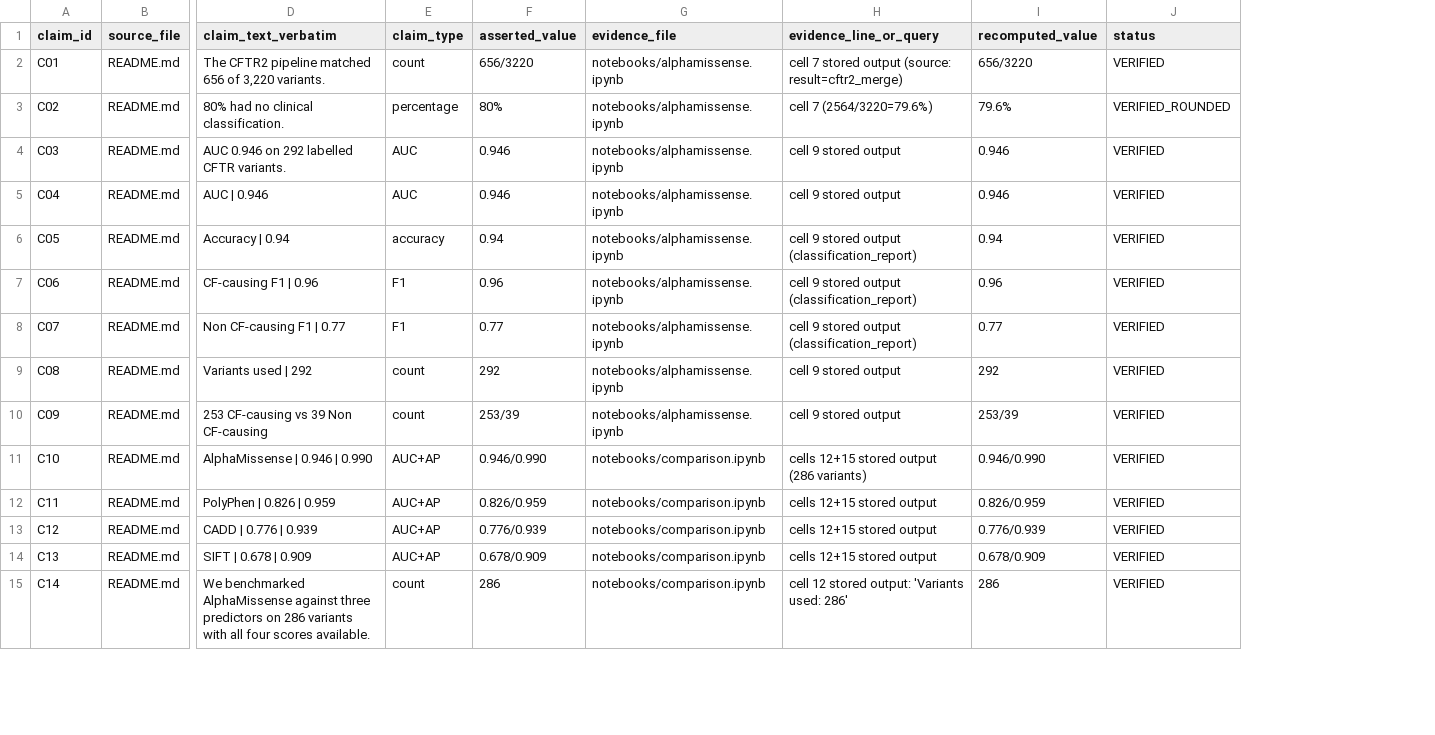
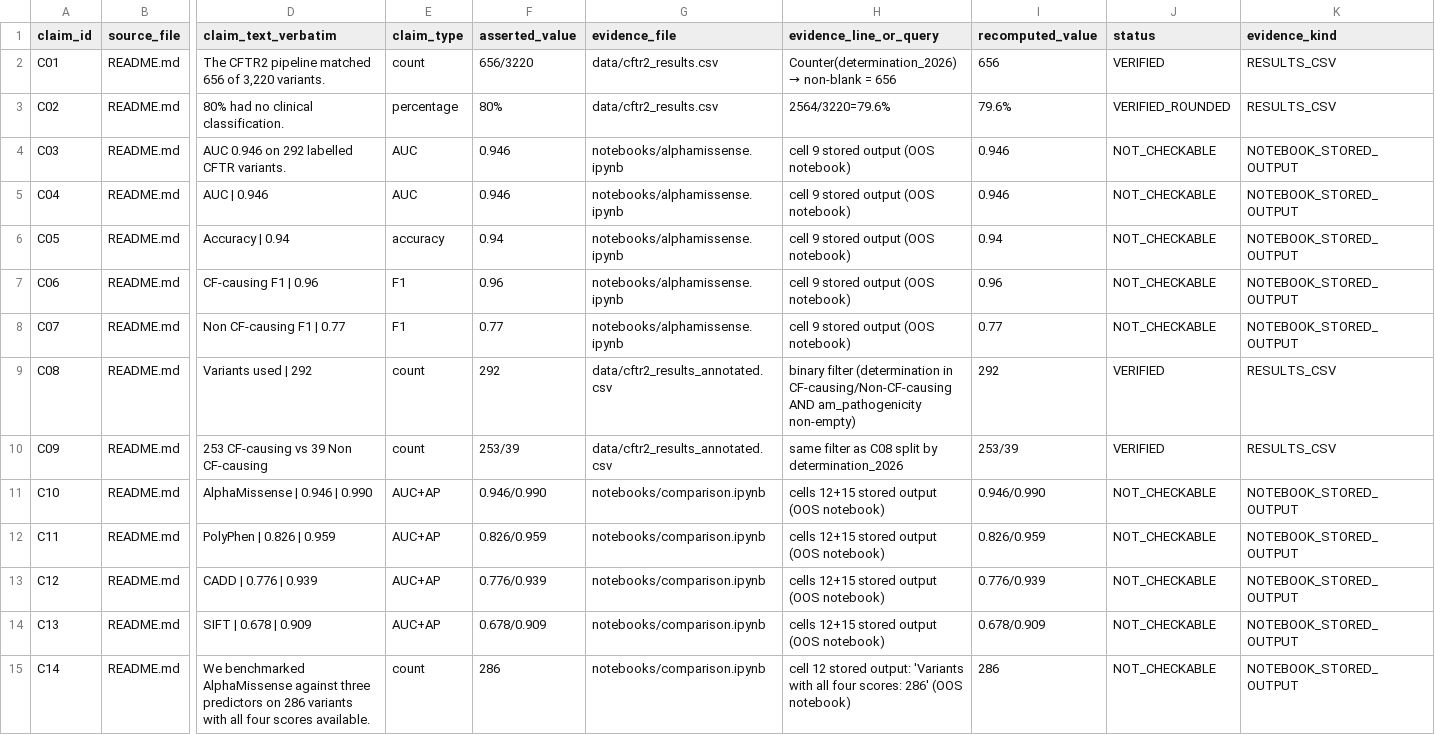
Before and after one commit to RoshaniPawar16/cftr2-scraper, a CSV file: audit/CLAIMS_LEDGER.csv, drawn as a sheet; only a part is shown, gaps mark what is left out; the diff covers the shown part only; the diff names each change by its address in the sheet, - before the commit and + after, or states it on an @@ line.

Commit message:
audit: Part A2 blocker resolution — SpliceAI reclassification, DeLong validity, notebook OOS sweep

```diff
--- a/audit/CLAIMS_LEDGER.csv
+++ b/audit/CLAIMS_LEDGER.csv
+column K (evidence_kind), rows 2-15: RESULTS_CSV | RESULTS_CSV | NOTEBOOK_STORED_OUTPUT | NOTEBOOK_STORED_OUTPUT | NOTEBOOK_STORED_OUTPUT | NOTEBOOK_STORED_OUTPUT | NOTEBOOK_STORED_OUTPUT | RESULTS_CSV | RESULTS_CSV | NOTEBOOK_STORED_OUTPUT | NOTEBOOK_STORED_OUTPUT | NOTEBOOK_STORED_OUTPUT | NOTEBOOK_STORED_OUTPUT | NOTEBOOK_STORED_OUTPUT
-G2:G3 (evidence_file): notebooks/alphamissense.ipynb
+G2:G3 (evidence_file): data/cftr2_results.csv
@@ H2 (evidence_line_or_query): cell 7 stored output (source: result=cftr2_merge) → Counter(determination_2026) → non-blank = 656 @@
-I2 (recomputed_value): 656/3220
+I2 (recomputed_value): 656
-H3 (evidence_line_or_query): cell 7 (2564/3220=79.6%)
+H3 (evidence_line_or_query): 2564/3220=79.6%
-H4:H5 (evidence_line_or_query): cell 9 stored output
+H4:H5 (evidence_line_or_query): cell 9 stored output (OOS notebook)
-J4:J8 (status): VERIFIED
+J4:J8 (status): NOT_CHECKABLE
-H6:H8 (evidence_line_or_query): cell 9 stored output (classification_report)
+H6:H8 (evidence_line_or_query): cell 9 stored output (OOS notebook)
-G9:G10 (evidence_file): notebooks/alphamissense.ipynb
+G9:G10 (evidence_file): data/cftr2_results_annotated.csv
-H9 (evidence_line_or_query): cell 9 stored output
+H9 (evidence_line_or_query): binary filter (determination in CF-causing/Non-CF-causing AND am_pathogenicity non-empty)
-H10 (evidence_line_or_query): cell 9 stored output
+H10 (evidence_line_or_query): same filter as C08 split by determination_2026
-H11 (evidence_line_or_query): cells 12+15 stored output (286 variants)
+H11 (evidence_line_or_query): cells 12+15 stored output (OOS notebook)
-J11:J15 (status): VERIFIED
+J11:J15 (status): NOT_CHECKABLE
-H12:H14 (evidence_line_or_query): cells 12+15 stored output
+H12:H14 (evidence_line_or_query): cells 12+15 stored output (OOS notebook)
-H15 (evidence_line_or_query): …output: 'Variants used: 286'
+H15 (evidence_line_or_query): …output: 'Variants with all four scores: 286' (OOS notebook)
```
Also changed, not shown: 47 edited cells elsewhere in this file, 1 other file.
